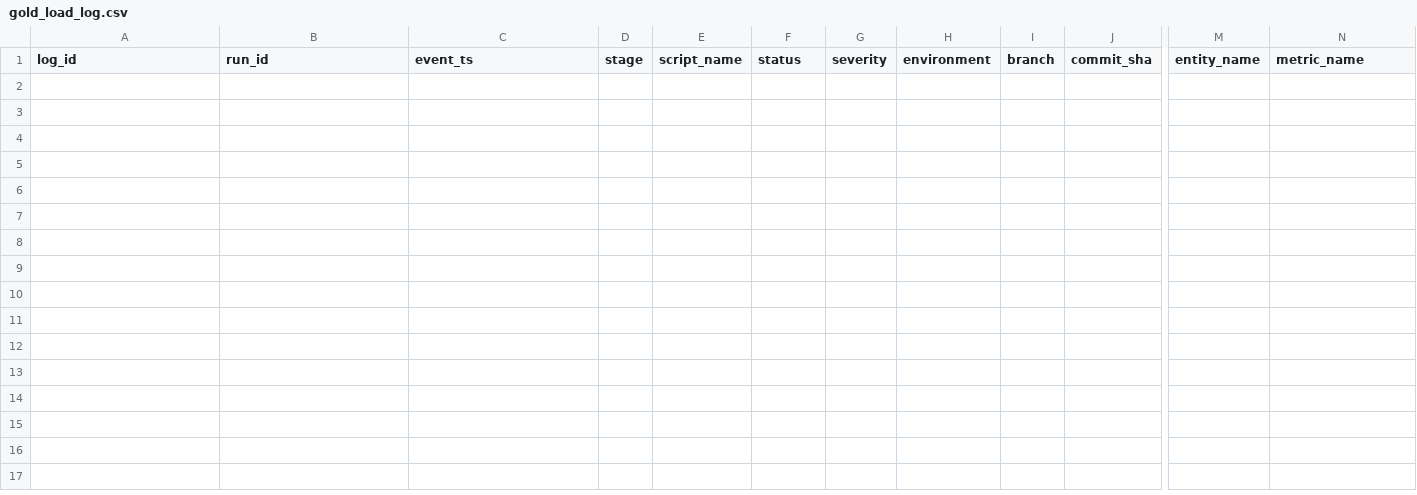
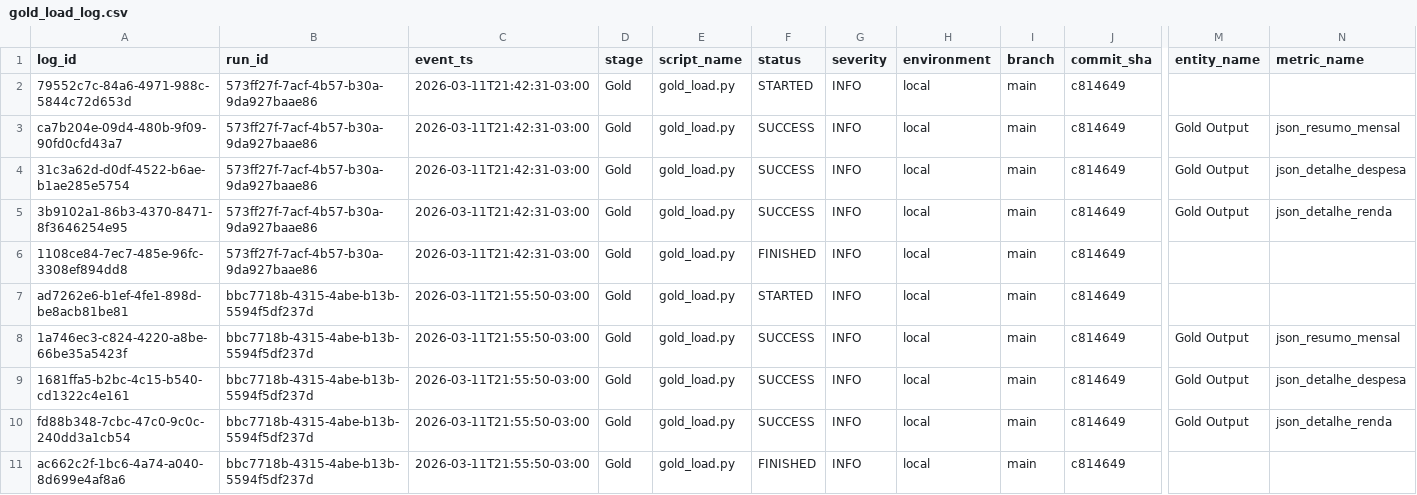
Before and after one commit to LuanChristianSilva/automacao-financeira-medalhao, a CSV file: logs/gold_load_log.csv, drawn as a sheet; only a part is shown, gaps mark what is left out; rows hold the shown columns only; the diff names each change by its address in the sheet, - before the commit and + after, or states it on an @@ line.

```diff
--- a/logs/gold_load_log.csv
+++ b/logs/gold_load_log.csv
+row 2: 79552c7c-84a6-4971-988c-5844c72d653d | 573ff27f-7acf-4b57-b30a-9da927baae86 | 2026-03-11T21:42:31-03:00 | Gold | gold_load.py | STARTED | INFO | local | main | c814649
+row 3: ca7b204e-09d4-480b-9f09-90fd0cfd43a7 | 573ff27f-7acf-4b57-b30a-9da927baae86 | 2026-03-11T21:42:31-03:00 | Gold | gold_load.py | SUCCESS | INFO | local | main | c814649 | Gold Output | json_resumo_mensal
+row 4: 31c3a62d-d0df-4522-b6ae-b1ae285e5754 | 573ff27f-7acf-4b57-b30a-9da927baae86 | 2026-03-11T21:42:31-03:00 | Gold | gold_load.py | SUCCESS | INFO | local | main | c814649 | Gold Output | json_detalhe_despesa
+row 5: 3b9102a1-86b3-4370-8471-8f3646254e95 | 573ff27f-7acf-4b57-b30a-9da927baae86 | 2026-03-11T21:42:31-03:00 | Gold | gold_load.py | SUCCESS | INFO | local | main | c814649 | Gold Output | json_detalhe_renda
+row 6: 1108ce84-7ec7-485e-96fc-3308ef894dd8 | 573ff27f-7acf-4b57-b30a-9da927baae86 | 2026-03-11T21:42:31-03:00 | Gold | gold_load.py | FINISHED | INFO | local | main | c814649
+row 7: ad7262e6-b1ef-4fe1-898d-be8acb81be81 | bbc7718b-4315-4abe-b13b-5594f5df237d | 2026-03-11T21:55:50-03:00 | Gold | gold_load.py | STARTED | INFO | local | main | c814649
+row 8: 1a746ec3-c824-4220-a8be-66be35a5423f | bbc7718b-4315-4abe-b13b-5594f5df237d | 2026-03-11T21:55:50-03:00 | Gold | gold_load.py | SUCCESS | INFO | local | main | c814649 | Gold Output | json_resumo_mensal
+row 9: 1681ffa5-b2bc-4c15-b540-cd1322c4e161 | bbc7718b-4315-4abe-b13b-5594f5df237d | 2026-03-11T21:55:50-03:00 | Gold | gold_load.py | SUCCESS | INFO | local | main | c814649 | Gold Output | json_detalhe_despesa
+row 10: fd88b348-7cbc-47c0-9c0c-240dd3a1cb54 | bbc7718b-4315-4abe-b13b-5594f5df237d | 2026-03-11T21:55:50-03:00 | Gold | gold_load.py | SUCCESS | INFO | local | main | c814649 | Gold Output | json_detalhe_renda
+row 11: ac662c2f-1bc6-4a74-a040-8d699e4af8a6 | bbc7718b-4315-4abe-b13b-5594f5df237d | 2026-03-11T21:55:50-03:00 | Gold | gold_load.py | FINISHED | INFO | local | main | c814649
```
Also changed, not shown: logs/extractor_log.csv, logs/silver_transform_log.csv, 20 other files.
